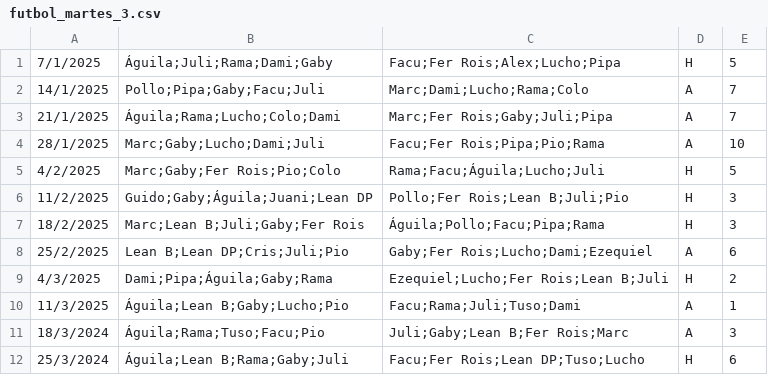
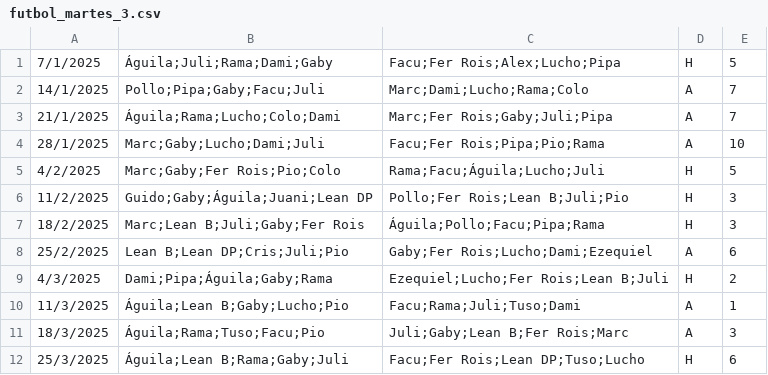
Before and after one commit to ramimartin/polimiedos, a CSV file: data/futbol_martes_3.csv, drawn as a sheet.

Commit message:
Resultados 25/3

```diff
--- a/data/futbol_martes_3.csv
+++ b/data/futbol_martes_3.csv
@@ -10,3 +10,3 @@
 11/3/2025,Águila;Lean B;Gaby;Lucho;Pio,Facu;Rama;Juli;Tuso;Dami,A,1
-18/3/2024,Águila;Rama;Tuso;Facu;Pio,Juli;Gaby;Lean B;Fer Rois;Marc,A,3
-25/3/2024,Águila;Lean B;Rama;Gaby;Juli,Facu;Fer Rois;Lean DP;Tuso;Lucho,H,6
+18/3/2025,Águila;Rama;Tuso;Facu;Pio,Juli;Gaby;Lean B;Fer Rois;Marc,A,3
+25/3/2025,Águila;Lean B;Rama;Gaby;Juli,Facu;Fer Rois;Lean DP;Tuso;Lucho,H,6
```
